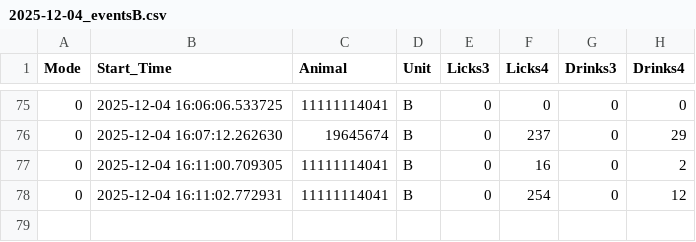
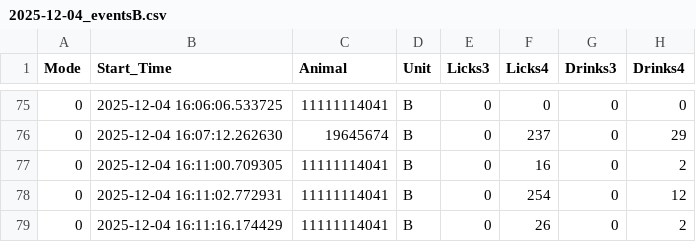
Before and after one commit to MaheshKarnani/Preferator, a CSV file: Data/c1_3m_102025_testing/2025-12-04_eventsB.csv, drawn as a sheet; only a part is shown, gaps mark what is left out.

```diff
--- a/Data/c1_3m_102025_testing/2025-12-04_eventsB.csv
+++ b/Data/c1_3m_102025_testing/2025-12-04_eventsB.csv
@@ -78 +78,2 @@
 0,2025-12-04 16:11:02.772931,11111114041,B,0,254,0,12
+0,2025-12-04 16:11:16.174429,11111114041,B,0,26,0,2
```
Also changed, not shown: Data/c1_3m_102025_testing/2025-12-04_eventsA.csv.
